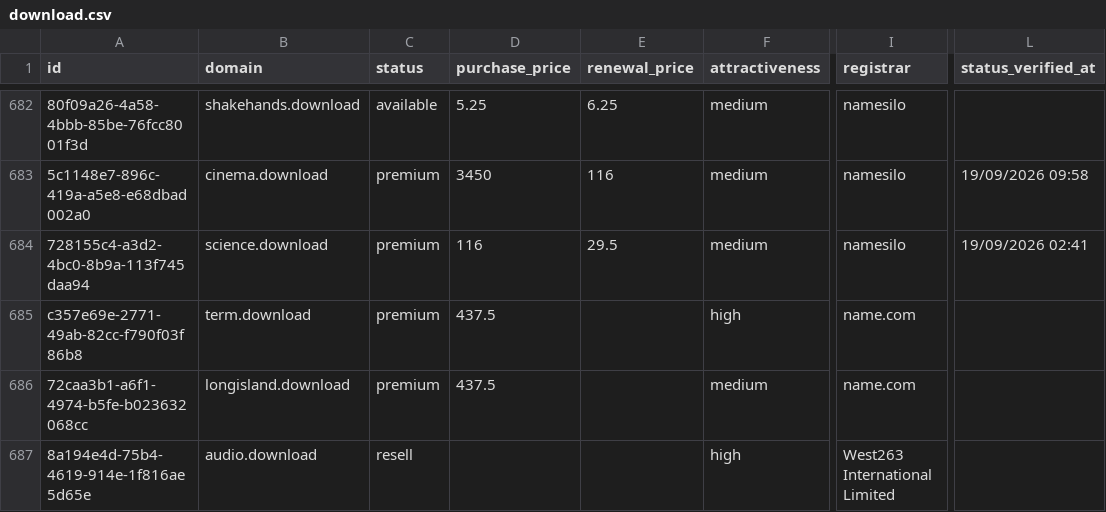
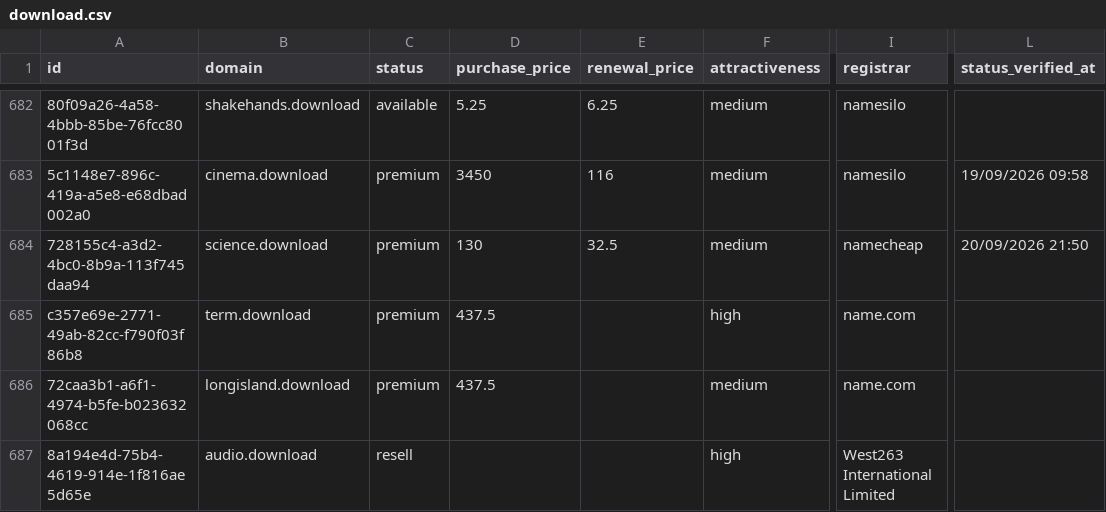
Before and after one commit to UniqueDomains/download-oneword-domains, a CSV file: download.csv, drawn as a sheet; only a part is shown, gaps mark what is left out; the diff names each change by its address in the sheet, - before the commit and + after, or states it on an @@ line.

Commit message:
Domains update

```diff
--- a/download.csv
+++ b/download.csv
-D684 (purchase_price): 116
+D684 (purchase_price): 130
-E684 (renewal_price): 29.5
+E684 (renewal_price): 32.5
-I684 (registrar): namesilo
+I684 (registrar): namecheap
-L684 (status_verified_at): 19/09/2026 02:41
+L684 (status_verified_at): 20/09/2026 21:50
```
Also changed, not shown: 4 other files.
